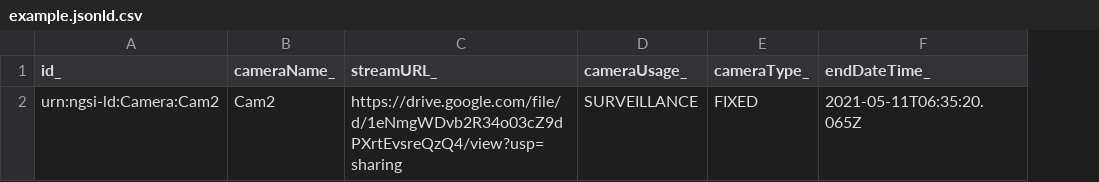
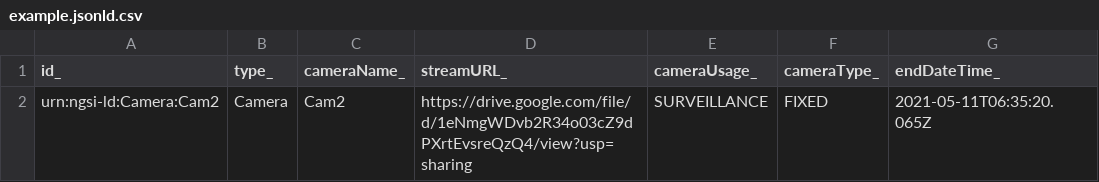
Before and after one commit to smart-data-models/dataModel.Device, a CSV file: Camera/examples/example.jsonld.csv, drawn as a sheet; only a part is shown; the diff names each change by its address in the sheet, - before the commit and + after, or states it on an @@ line.

Commit message:
updated on the 2021-07-06 08:00:16.801467

```diff
--- a/Camera/examples/example.jsonld.csv
+++ b/Camera/examples/example.jsonld.csv
+column B (type_), row 2: Camera
```
